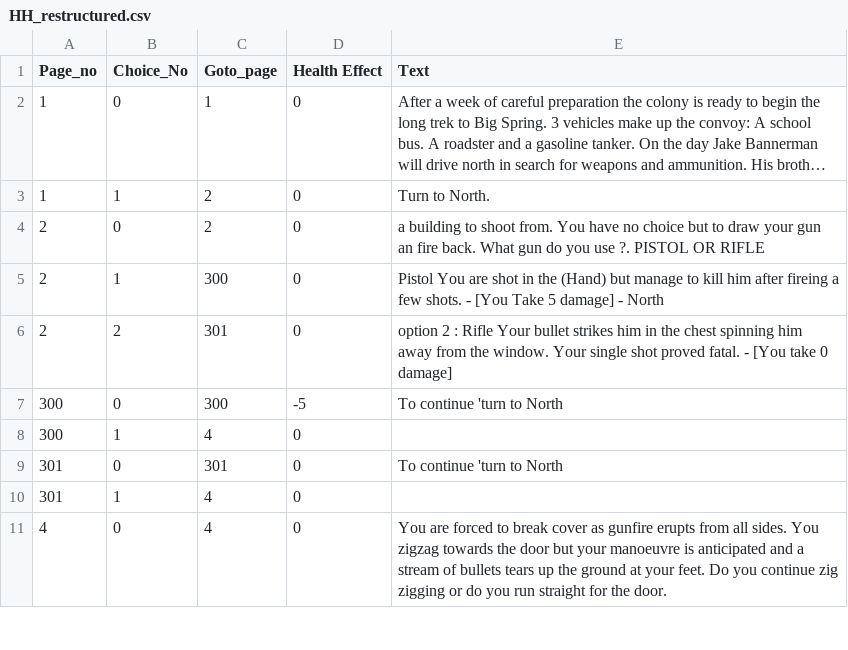
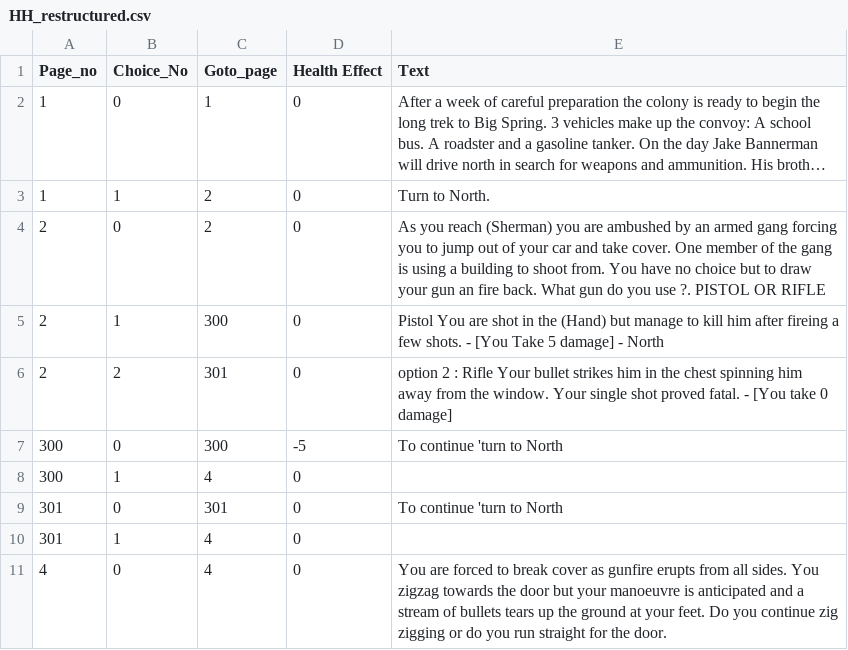
Before and after one commit to ChrisJohn3/Level2_Course, a CSV file: HH_restructured.csv, drawn as a sheet; only a part is shown; long unchanged cells end in ….

Commit message:
Update HH_restructured.csv
Page 2 data intro fixed

```diff
--- a/HH_restructured.csv
+++ b/HH_restructured.csv
@@ -3,3 +3,3 @@ Page_no,Choice_No,Goto_page,Health Effect,Text
 1,1,2,0,Turn to North.
-2,0,2,0,a building to shoot from. You have no choice but to draw your gun an fire back. What gun do you use ?. PISTOL OR RIFLE
+2,0,2,0,As you reach  (Sherman) you are ambushed by an armed gang forcing you to jump out of your car and take cover. One member of the gang is using a building to shoot from. You have no choice but to draw your gun an fire back. What gun do you use ?. PISTOL OR RIFLE
 2,1,300,0,Pistol You are shot in the (Hand) but manage to kill him after fireing a few shots. - [You Take 5 damage]  - North
```
